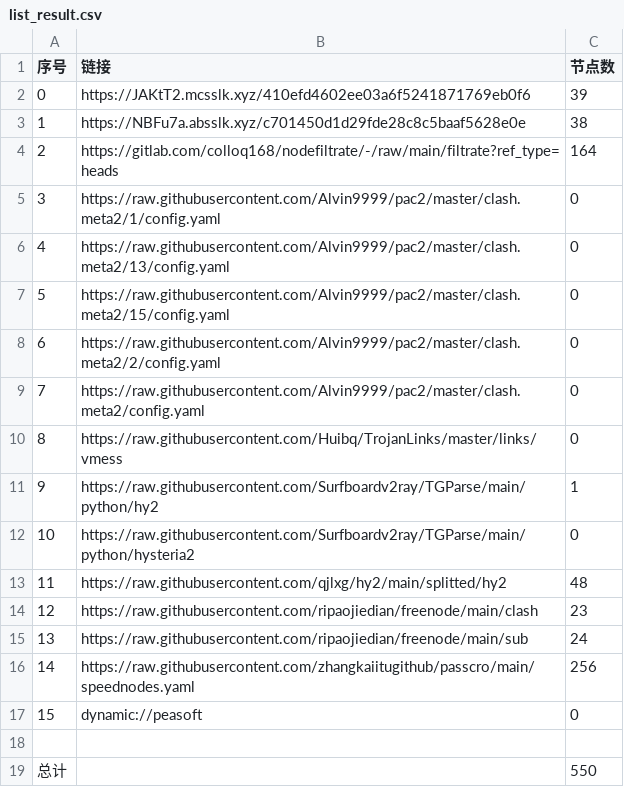
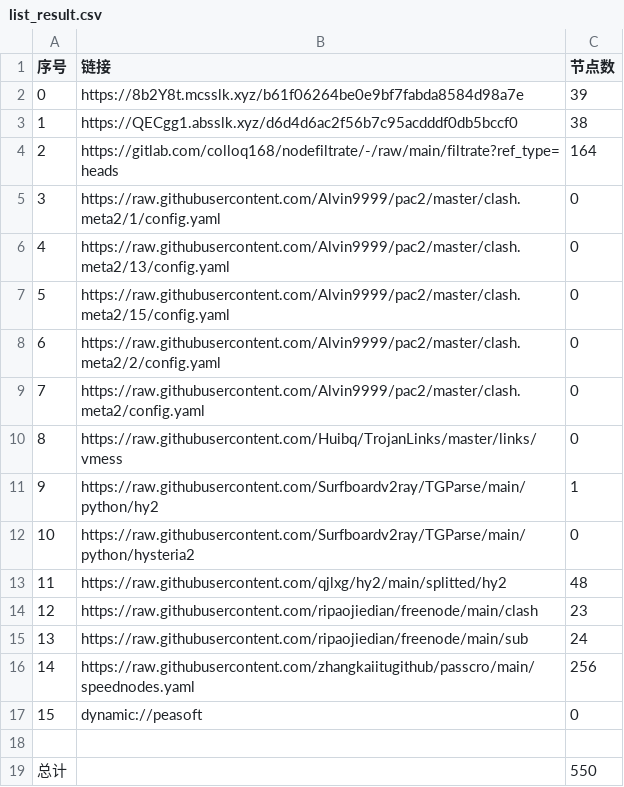
Before and after one commit to akflytiger/AutoMergePublicNodes, a CSV file: list_result.csv, drawn as a sheet.

```diff
--- a/list_result.csv
+++ b/list_result.csv
@@ -1,4 +1,4 @@
 序号,链接,节点数
-0,https://JAKtT2.mcsslk.xyz/410efd4602ee03a6f5241871769eb0f6,39
-1,https://NBFu7a.absslk.xyz/c701450d1d29fde28c8c5baaf5628e0e,38
+0,https://8b2Y8t.mcsslk.xyz/b61f06264be0e9bf7fabda8584d98a7e,39
+1,https://QECgg1.absslk.xyz/d6d4d6ac2f56b7c95acdddf0db5bccf0,38
 2,https://gitlab.com/colloq168/nodefiltrate/-/raw/main/filtrate?ref_type=heads,164
```
Also changed, not shown: 27 other files.
